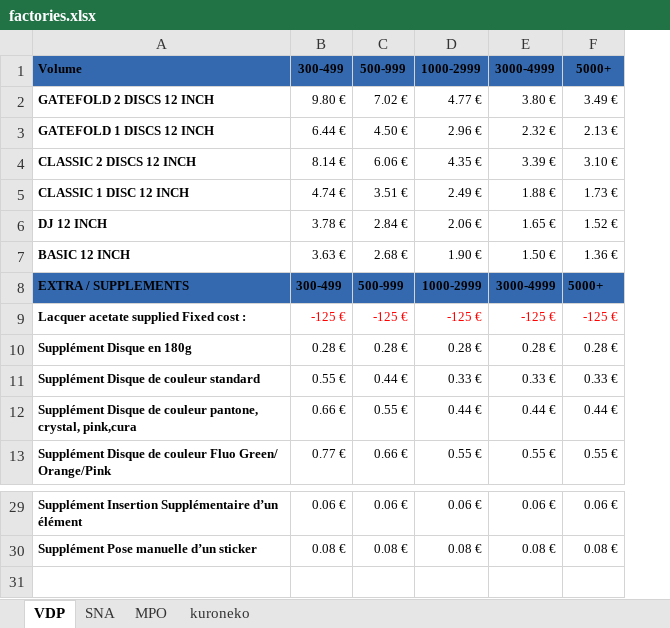
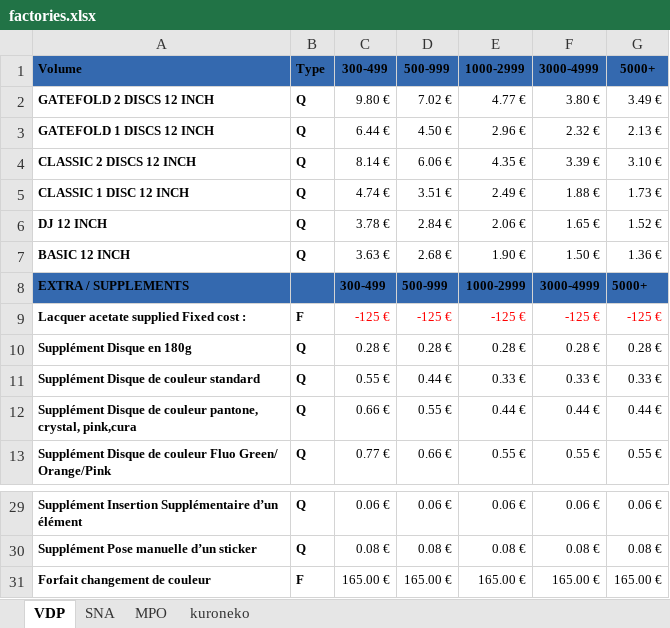
Before and after one commit to MTLP2/PhiloAPI, an Excel workbook: resources/factories.xlsx, sheet VDP, drawn as a sheet; only a part is shown, gaps mark what is left out; values as stored, in another font and other column widths than the file's, no borders; the diff names each change by its address in the sheet, - before the commit and + after, or states it on an @@ line.

```diff
--- a/resources/factories.xlsx (sheet VDP)
+++ b/resources/factories.xlsx (sheet VDP)
+column B (Type), rows 2-13: Q | Q | Q | Q | Q | Q |  | F | Q | Q | Q | Q; rows 29-30: Q | Q
+row 31: Forfait changement de couleur | F | 165.00 € | 165.00 € | 165.00 € | 165.00 € | 165.00 €
```
Also changed, not shown: 1 other file.
